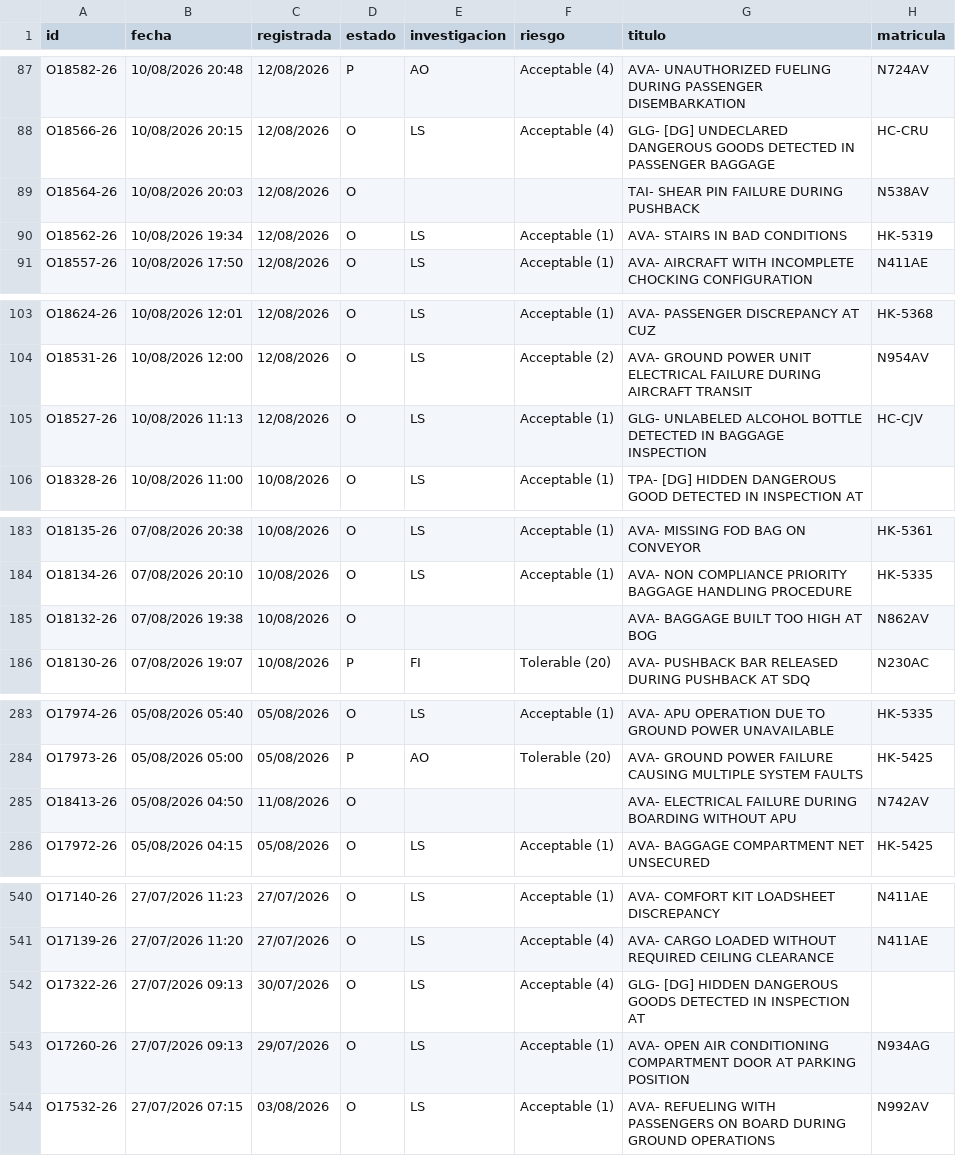
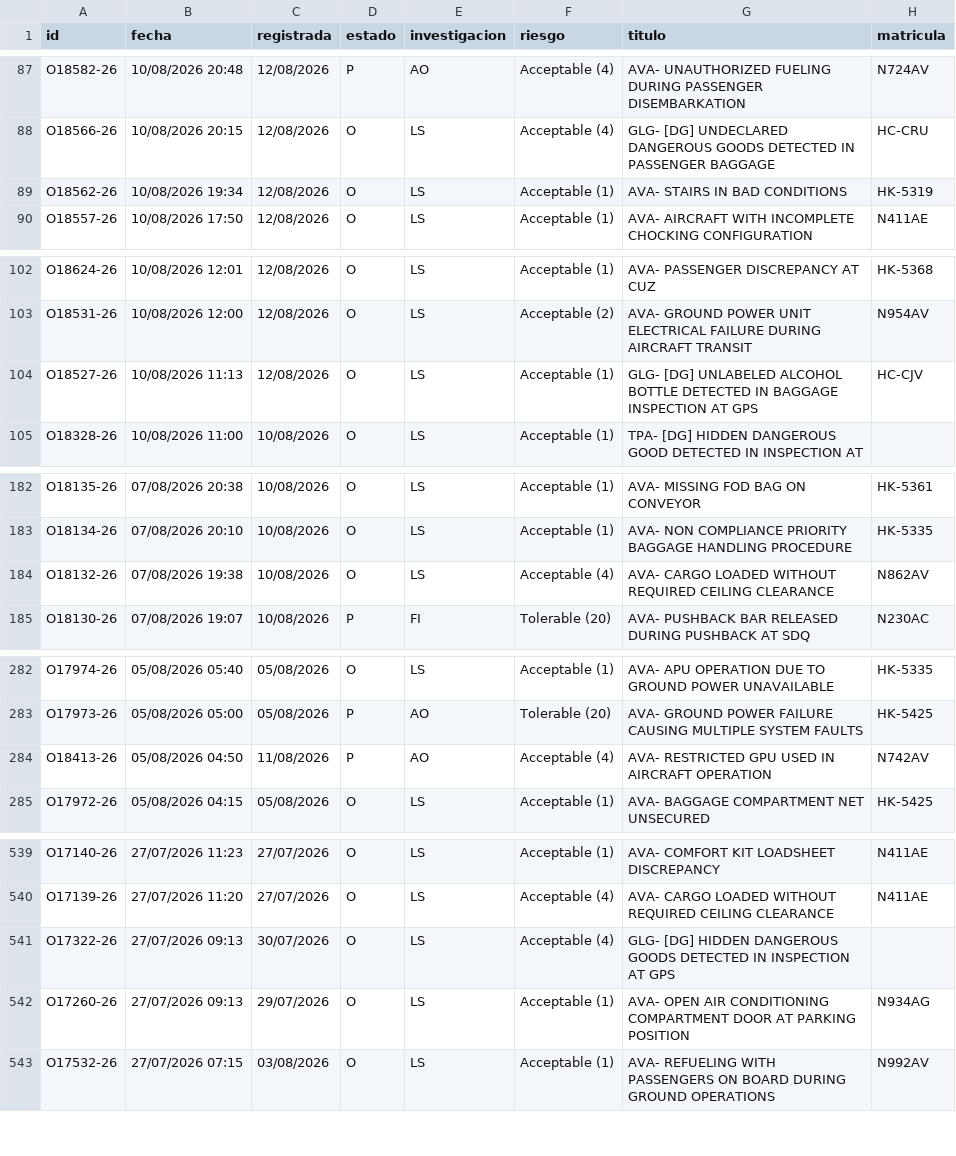
Before and after one commit to luibernip/segops, a CSV file: bitacora_grh_real.csv, drawn as a sheet; only a part is shown, gaps mark what is left out.

```diff
--- a/bitacora_grh_real.csv
+++ b/bitacora_grh_real.csv
@@ -88,3 +88,2 @@ O18582-26;10/08/2026 20:48;12/08/2026;P;AO;Acceptable (4);AVA- UNAUTHORIZED FUEL
 O18566-26;10/08/2026 20:15;12/08/2026;O;LS;Acceptable (4);GLG- [DG] UNDECLARED DANGEROUS GOODS DETECTED IN PASSENGER BAGGAGE;HC-CRU
-O18564-26;10/08/2026 20:03;12/08/2026;O;;;TAI- SHEAR PIN FAILURE DURING PUSHBACK;N538AV
 O18562-26;10/08/2026 19:34;12/08/2026;O;LS;Acceptable (1);AVA- STAIRS IN BAD CONDITIONS;HK-5319
@@ -104,3 +103,3 @@ O18624-26;10/08/2026 12:01;12/08/2026;O;LS;Acceptable (1);AVA- PASSENGER DISCREP
 O18531-26;10/08/2026 12:00;12/08/2026;O;LS;Acceptable (2);AVA- GROUND POWER UNIT ELECTRICAL FAILURE DURING AIRCRAFT TRANSIT;N954AV
-O18527-26;10/08/2026 11:13;12/08/2026;O;LS;Acceptable (1);GLG- UNLABELED ALCOHOL BOTTLE DETECTED IN BAGGAGE INSPECTION;HC-CJV
+O18527-26;10/08/2026 11:13;12/08/2026;O;LS;Acceptable (1);GLG- [DG] UNLABELED ALCOHOL BOTTLE DETECTED IN BAGGAGE INSPECTION AT GPS;HC-CJV
 O18328-26;10/08/2026 11:00;10/08/2026;O;LS;Acceptable (1);TPA- [DG] HIDDEN DANGEROUS GOOD DETECTED IN INSPECTION AT;
@@ -184,3 +183,3 @@ O18135-26;07/08/2026 20:38;10/08/2026;O;LS;Acceptable (1);AVA- MISSING FOD BAG O
 O18134-26;07/08/2026 20:10;10/08/2026;O;LS;Acceptable (1);AVA- NON COMPLIANCE PRIORITY BAGGAGE HANDLING PROCEDURE;HK-5335
-O18132-26;07/08/2026 19:38;10/08/2026;O;;;AVA- BAGGAGE BUILT TOO HIGH AT BOG;N862AV
+O18132-26;07/08/2026 19:38;10/08/2026;O;LS;Acceptable (4);AVA- CARGO LOADED WITHOUT REQUIRED CEILING CLEARANCE;N862AV
 O18130-26;07/08/2026 19:07;10/08/2026;P;FI;Tolerable (20);AVA- PUSHBACK BAR RELEASED DURING PUSHBACK AT SDQ;N230AC
@@ -284,3 +283,3 @@ O17974-26;05/08/2026 05:40;05/08/2026;O;LS;Acceptable (1);AVA- APU OPERATION DUE
 O17973-26;05/08/2026 05:00;05/08/2026;P;AO;Tolerable (20);AVA- GROUND POWER FAILURE CAUSING MULTIPLE SYSTEM FAULTS;HK-5425
-O18413-26;05/08/2026 04:50;11/08/2026;O;;;AVA- ELECTRICAL FAILURE DURING BOARDING WITHOUT APU;N742AV
+O18413-26;05/08/2026 04:50;11/08/2026;P;AO;Acceptable (4);AVA- RESTRICTED GPU USED IN AIRCRAFT OPERATION;N742AV
 O17972-26;05/08/2026 04:15;05/08/2026;O;LS;Acceptable (1);AVA- BAGGAGE COMPARTMENT NET UNSECURED;HK-5425
@@ -541,3 +540,3 @@ O17140-26;27/07/2026 11:23;27/07/2026;O;LS;Acceptable (1);AVA- COMFORT KIT LOADS
 O17139-26;27/07/2026 11:20;27/07/2026;O;LS;Acceptable (4);AVA- CARGO LOADED WITHOUT REQUIRED CEILING CLEARANCE;N411AE
-O17322-26;27/07/2026 09:13;30/07/2026;O;LS;Acceptable (4);GLG- [DG] HIDDEN DANGEROUS GOODS DETECTED IN INSPECTION AT;
+O17322-26;27/07/2026 09:13;30/07/2026;O;LS;Acceptable (4);GLG- [DG] HIDDEN DANGEROUS GOODS DETECTED IN INSPECTION AT GPS;
 O17260-26;27/07/2026 09:13;29/07/2026;O;LS;Acceptable (1);AVA- OPEN AIR CONDITIONING COMPARTMENT DOOR AT PARKING POSITION;N934AG
```
Also changed, not shown: bitacora_grh.csv, bitacora_real.csv, 2 other files.
